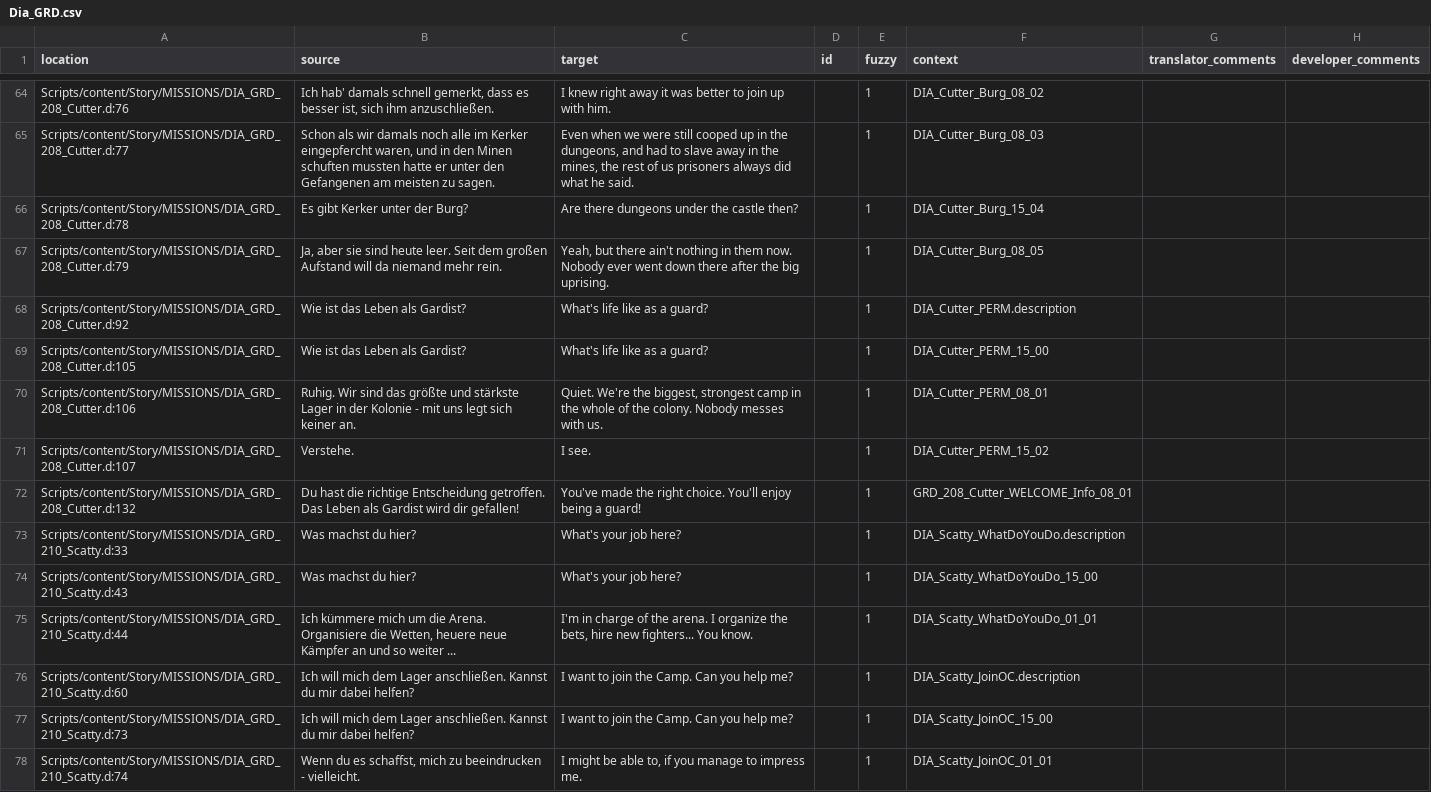
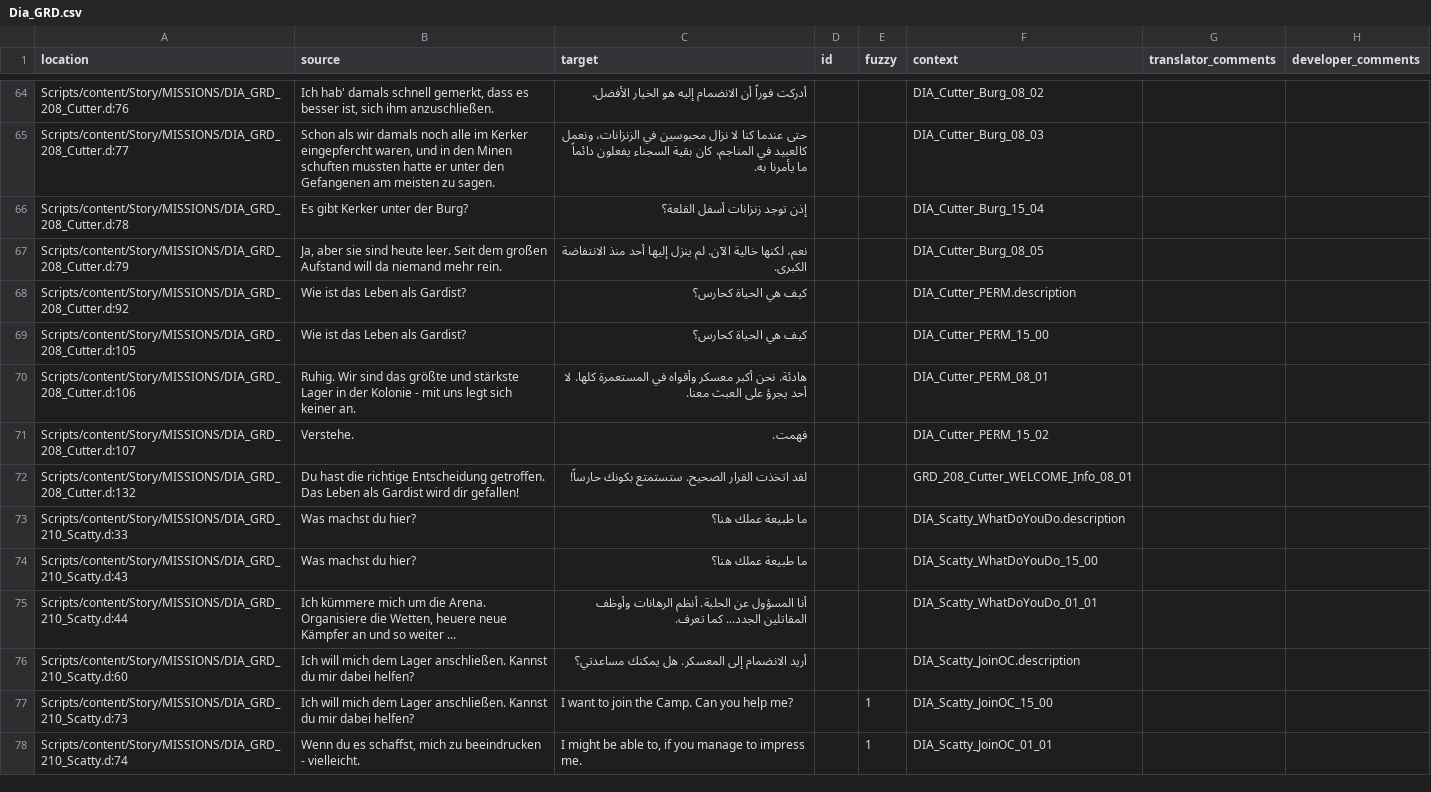
Before and after one commit to 2Saud-coder/Gothic-1-localization, a CSV file: .translations/ar/Dia_GRD.csv, drawn as a sheet; only a part is shown, gaps mark what is left out; the diff covers the shown part only.

Commit message:
Translate next guard dialogue sequence into Arabic

```diff
--- a/.translations/ar/Dia_GRD.csv
+++ b/.translations/ar/Dia_GRD.csv
@@ -64,14 +64,14 @@
-"Scripts/content/Story/MISSIONS/DIA_GRD_208_Cutter.d:76","Ich hab' damals schnell gemerkt, dass es besser ist, sich ihm anzuschließen.","I knew right away it was better to join up with him.","","1","DIA_Cutter_Burg_08_02","",""
-"Scripts/content/Story/MISSIONS/DIA_GRD_208_Cutter.d:77","Schon als wir damals noch alle im Kerker eingepfercht waren, und in den Minen schuften mussten hatte er unter den Gefangenen am meisten zu sagen.","Even when we were still cooped up in the dungeons, and had to slave away in the mines, the rest of us prisoners always did what he said.","","1","DIA_Cutter_Burg_08_03","",""
-"Scripts/content/Story/MISSIONS/DIA_GRD_208_Cutter.d:78","Es gibt Kerker unter der Burg?","Are there dungeons under the castle then?","","1","DIA_Cutter_Burg_15_04","",""
-"Scripts/content/Story/MISSIONS/DIA_GRD_208_Cutter.d:79","Ja, aber sie sind heute leer. Seit dem großen Aufstand will da niemand mehr rein.","Yeah, but there ain't nothing in them now. Nobody ever went down there after the big uprising.","","1","DIA_Cutter_Burg_08_05","",""
-"Scripts/content/Story/MISSIONS/DIA_GRD_208_Cutter.d:92","Wie ist das Leben als Gardist?","What's life like as a guard?","","1","DIA_Cutter_PERM.description","",""
-"Scripts/content/Story/MISSIONS/DIA_GRD_208_Cutter.d:105","Wie ist das Leben als Gardist?","What's life like as a guard?","","1","DIA_Cutter_PERM_15_00","",""
-"Scripts/content/Story/MISSIONS/DIA_GRD_208_Cutter.d:106","Ruhig. Wir sind das größte und stärkste Lager in der Kolonie - mit uns legt sich keiner an.","Quiet. We're the biggest, strongest camp in the whole of the colony. Nobody messes with us.","","1","DIA_Cutter_PERM_08_01","",""
-"Scripts/content/Story/MISSIONS/DIA_GRD_208_Cutter.d:107","Verstehe.","I see.","","1","DIA_Cutter_PERM_15_02","",""
-"Scripts/content/Story/MISSIONS/DIA_GRD_208_Cutter.d:132","Du hast die richtige Entscheidung getroffen. Das Leben als Gardist wird dir gefallen!","You've made the right choice. You'll enjoy being a guard!","","1","GRD_208_Cutter_WELCOME_Info_08_01","",""
-"Scripts/content/Story/MISSIONS/DIA_GRD_210_Scatty.d:33","Was machst du hier?","What's your job here?","","1","DIA_Scatty_WhatDoYouDo.description","",""
-"Scripts/content/Story/MISSIONS/DIA_GRD_210_Scatty.d:43","Was machst du hier?","What's your job here?","","1","DIA_Scatty_WhatDoYouDo_15_00","",""
-"Scripts/content/Story/MISSIONS/DIA_GRD_210_Scatty.d:44","Ich kümmere mich um die Arena. Organisiere die Wetten, heuere neue Kämpfer an und so weiter ...","I'm in charge of the arena. I organize the bets, hire new fighters... You know.","","1","DIA_Scatty_WhatDoYouDo_01_01","",""
-"Scripts/content/Story/MISSIONS/DIA_GRD_210_Scatty.d:60","Ich will mich dem Lager anschließen. Kannst du mir dabei helfen?","I want to join the Camp. Can you help me?","","1","DIA_Scatty_JoinOC.description","",""
+"Scripts/content/Story/MISSIONS/DIA_GRD_208_Cutter.d:76","Ich hab' damals schnell gemerkt, dass es besser ist, sich ihm anzuschließen.","أدركت فوراً أن الانضمام إليه هو الخيار الأفضل.","","","DIA_Cutter_Burg_08_02","",""
+"Scripts/content/Story/MISSIONS/DIA_GRD_208_Cutter.d:77","Schon als wir damals noch alle im Kerker eingepfercht waren, und in den Minen schuften mussten hatte er unter den Gefangenen am meisten zu sagen.","حتى عندما كنا لا نزال محبوسين في الزنزانات، ونعمل كالعبيد في المناجم، كان بقية السجناء يفعلون دائماً ما يأمرنا به.","","","DIA_Cutter_Burg_08_03","",""
+"Scripts/content/Story/MISSIONS/DIA_GRD_208_Cutter.d:78","Es gibt Kerker unter der Burg?","إذن توجد زنزانات أسفل القلعة؟","","","DIA_Cutter_Burg_15_04","",""
+"Scripts/content/Story/MISSIONS/DIA_GRD_208_Cutter.d:79","Ja, aber sie sind heute leer. Seit dem großen Aufstand will da niemand mehr rein.","نعم، لكنها خالية الآن. لم ينزل إليها أحد منذ الانتفاضة الكبرى.","","","DIA_Cutter_Burg_08_05","",""
+"Scripts/content/Story/MISSIONS/DIA_GRD_208_Cutter.d:92","Wie ist das Leben als Gardist?","كيف هي الحياة كحارس؟","","","DIA_Cutter_PERM.description","",""
+"Scripts/content/Story/MISSIONS/DIA_GRD_208_Cutter.d:105","Wie ist das Leben als Gardist?","كيف هي الحياة كحارس؟","","","DIA_Cutter_PERM_15_00","",""
+"Scripts/content/Story/MISSIONS/DIA_GRD_208_Cutter.d:106","Ruhig. Wir sind das größte und stärkste Lager in der Kolonie - mit uns legt sich keiner an.","هادئة. نحن أكبر معسكر وأقواه في المستعمرة كلها. لا أحد يجرؤ على العبث معنا.","","","DIA_Cutter_PERM_08_01","",""
+"Scripts/content/Story/MISSIONS/DIA_GRD_208_Cutter.d:107","Verstehe.","فهمت.","","","DIA_Cutter_PERM_15_02","",""
+"Scripts/content/Story/MISSIONS/DIA_GRD_208_Cutter.d:132","Du hast die richtige Entscheidung getroffen. Das Leben als Gardist wird dir gefallen!","لقد اتخذت القرار الصحيح. ستستمتع بكونك حارساً!","","","GRD_208_Cutter_WELCOME_Info_08_01","",""
+"Scripts/content/Story/MISSIONS/DIA_GRD_210_Scatty.d:33","Was machst du hier?","ما طبيعة عملك هنا؟","","","DIA_Scatty_WhatDoYouDo.description","",""
+"Scripts/content/Story/MISSIONS/DIA_GRD_210_Scatty.d:43","Was machst du hier?","ما طبيعة عملك هنا؟","","","DIA_Scatty_WhatDoYouDo_15_00","",""
+"Scripts/content/Story/MISSIONS/DIA_GRD_210_Scatty.d:44","Ich kümmere mich um die Arena. Organisiere die Wetten, heuere neue Kämpfer an und so weiter ...","أنا المسؤول عن الحلبة. أنظم الرهانات وأوظف المقاتلين الجدد... كما تعرف.","","","DIA_Scatty_WhatDoYouDo_01_01","",""
+"Scripts/content/Story/MISSIONS/DIA_GRD_210_Scatty.d:60","Ich will mich dem Lager anschließen. Kannst du mir dabei helfen?","أريد الانضمام إلى المعسكر. هل يمكنك مساعدتي؟","","","DIA_Scatty_JoinOC.description","",""
 "Scripts/content/Story/MISSIONS/DIA_GRD_210_Scatty.d:73","Ich will mich dem Lager anschließen. Kannst du mir dabei helfen?","I want to join the Camp. Can you help me?","","1","DIA_Scatty_JoinOC_15_00","",""
```
Also changed, not shown: 54 edited cells elsewhere in this file.
